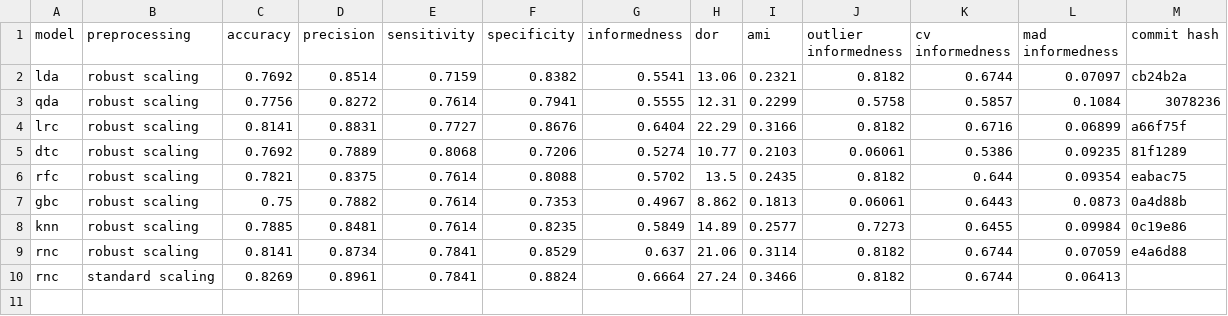
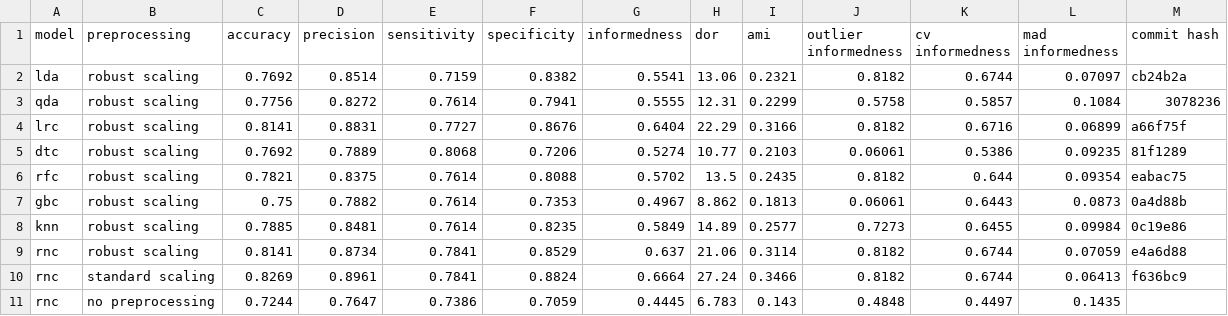
Before and after one commit to jerradmgenson/qdaim-proto, a CSV file: data/model_selection.csv, drawn as a sheet.

Commit message:
rnc with no preprocessing

```diff
--- a/data/model_selection.csv
+++ b/data/model_selection.csv
@@ -9,2 +9,3 @@ knn,robust scaling,0.7885,0.8481,0.7614,0.8235,0.5849,14.89,0.2577,0.7273,0.6455
 rnc,robust scaling,0.8141,0.8734,0.7841,0.8529,0.637,21.06,0.3114,0.8182,0.6744,0.07059,e4a6d88
-rnc,standard scaling,0.8269,0.8961,0.7841,0.8824,0.6664,27.24,0.3466,0.8182,0.6744,0.06413,
+rnc,standard scaling,0.8269,0.8961,0.7841,0.8824,0.6664,27.24,0.3466,0.8182,0.6744,0.06413,f636bc9
+rnc,no preprocessing,0.7244,0.7647,0.7386,0.7059,0.4445,6.783,0.143,0.4848,0.4497,0.1435,
```
Also changed, not shown: 2 other files.
